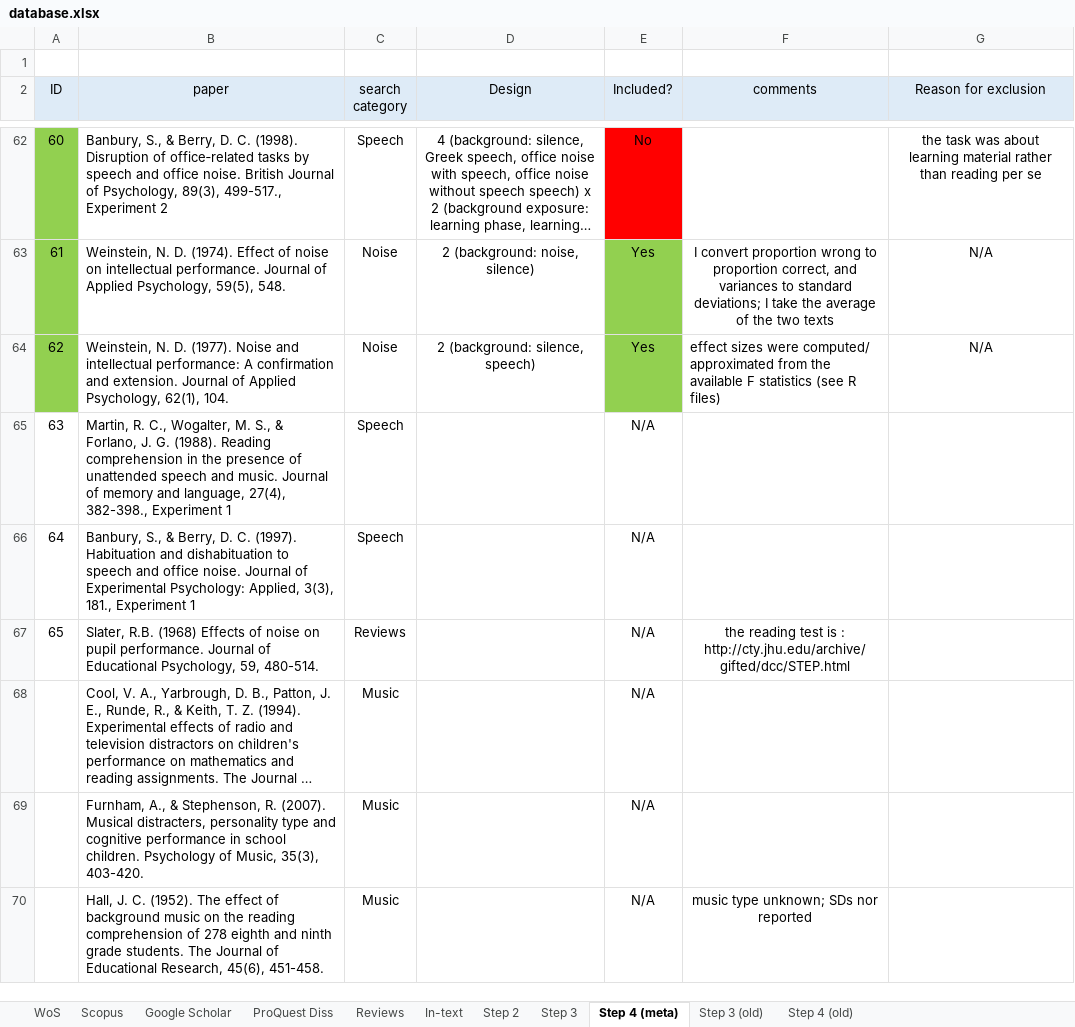
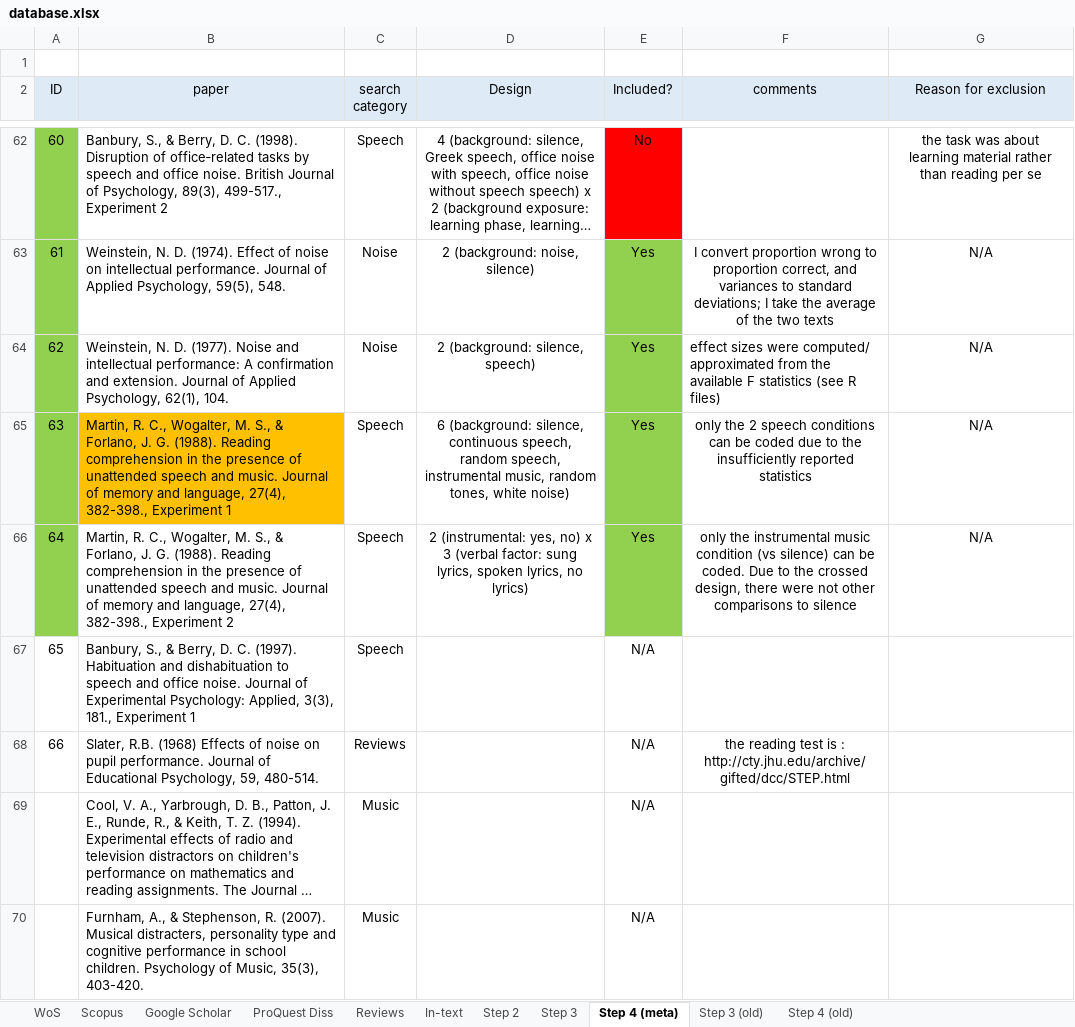
Before and after one commit to martin-vasilev/reading_sounds, an Excel workbook: Literature_search/database.xlsx, sheet Step 4 (meta), drawn as a sheet; only a part is shown, gaps mark what is left out; the shorter side is filled out with more unchanged rows; long unchanged cells end in …; values as stored, in another font and other column widths than the file's, no borders; addresses are those after the commit; the diff names each change by its address in the sheet, - before the commit and + after, or states it on an @@ line.

Commit message:
changes to effect sizes and more data

```diff
--- a/Literature_search/database.xlsx (sheet Step 4 (meta))
+++ b/Literature_search/database.xlsx (sheet Step 4 (meta))
-A65 fill: none
+A65 fill: #92D050
-B65 fill: none
+B65 fill: #FFC000
-D65 (Design): (empty)
+D65 (Design): 6 (background: silence, continuous speech, random speech, instrumental music, random tones, white noise)
-E65 (Included?): N/A
+E65 (Included?): Yes
-E65 fill: none
+E65 fill: #92D050
-F65 (comments): (empty)
+F65 (comments): only the 2 speech conditions can be coded due to the insufficiently reported statistics
-G65 (Reason for exclusion): (empty)
+G65 (Reason for exclusion): N/A
+row 66: 64 | Martin, R. C., Wogalter, M. S., & Forlano, J. G. (1988). Reading comprehension in the presence of unattended speech and music. Journal of memory and language, 27(4), 382-398., Experiment 2 | Speech | 2 (instrumental: yes, no) x 3 (verbal factor: sung lyrics, spoken lyrics, no lyrics) | Yes | only the instrumental music condition (vs silence) can be coded. Due to the crossed design, there were not other comparisons to silence | N/A
@@ column A (ID) renumbered between rows 67 and 68 @@
```
Also changed, not shown: 7 other files.
